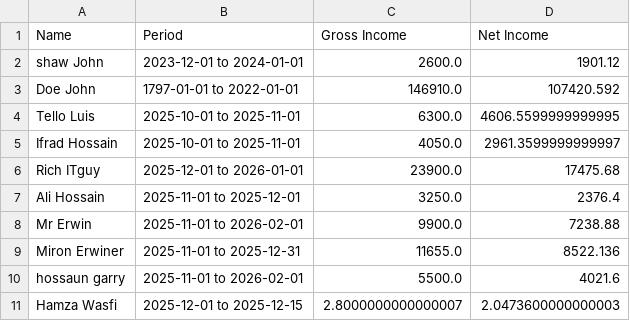
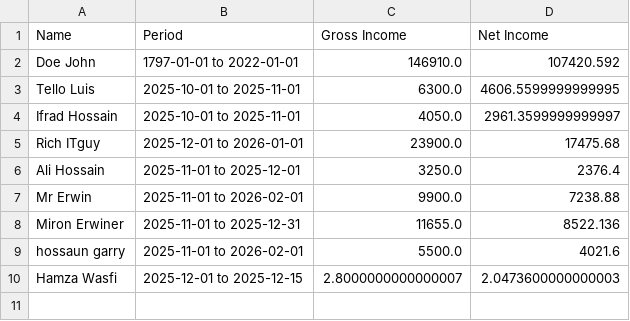
Before and after one commit to ifradhos55/HumanResourcesManagement, a CSV file: reports/payroll-report.csv, drawn as a sheet.

Commit message:
Removing data entry

```diff
--- a/reports/payroll-report.csv
+++ b/reports/payroll-report.csv
@@ -1,3 +1,2 @@
 Name,Period,Gross Income,Net Income
-shaw John,2023-12-01 to 2024-01-01,2600.0,1901.12
 Doe John,1797-01-01 to 2022-01-01,146910.0,107420.592
```
